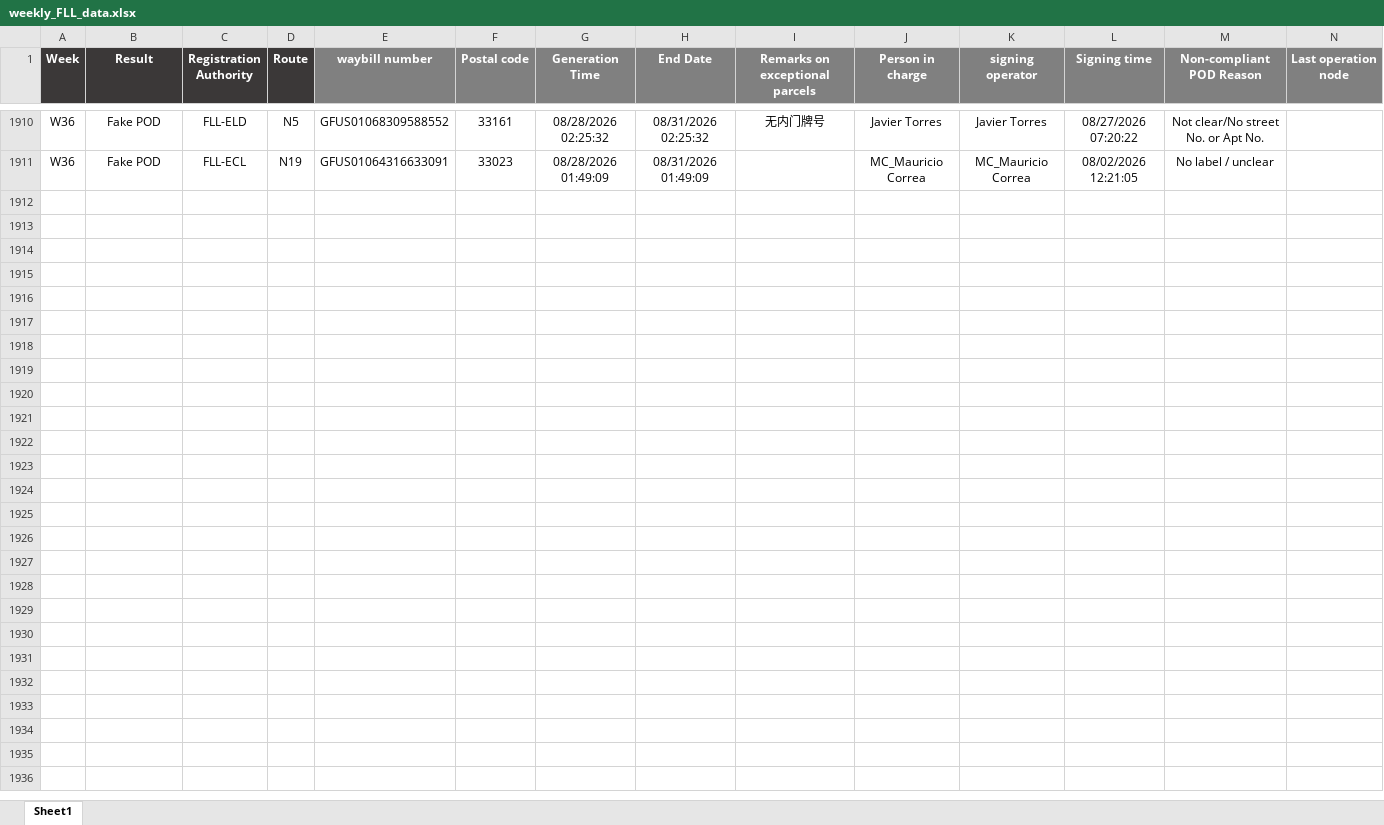
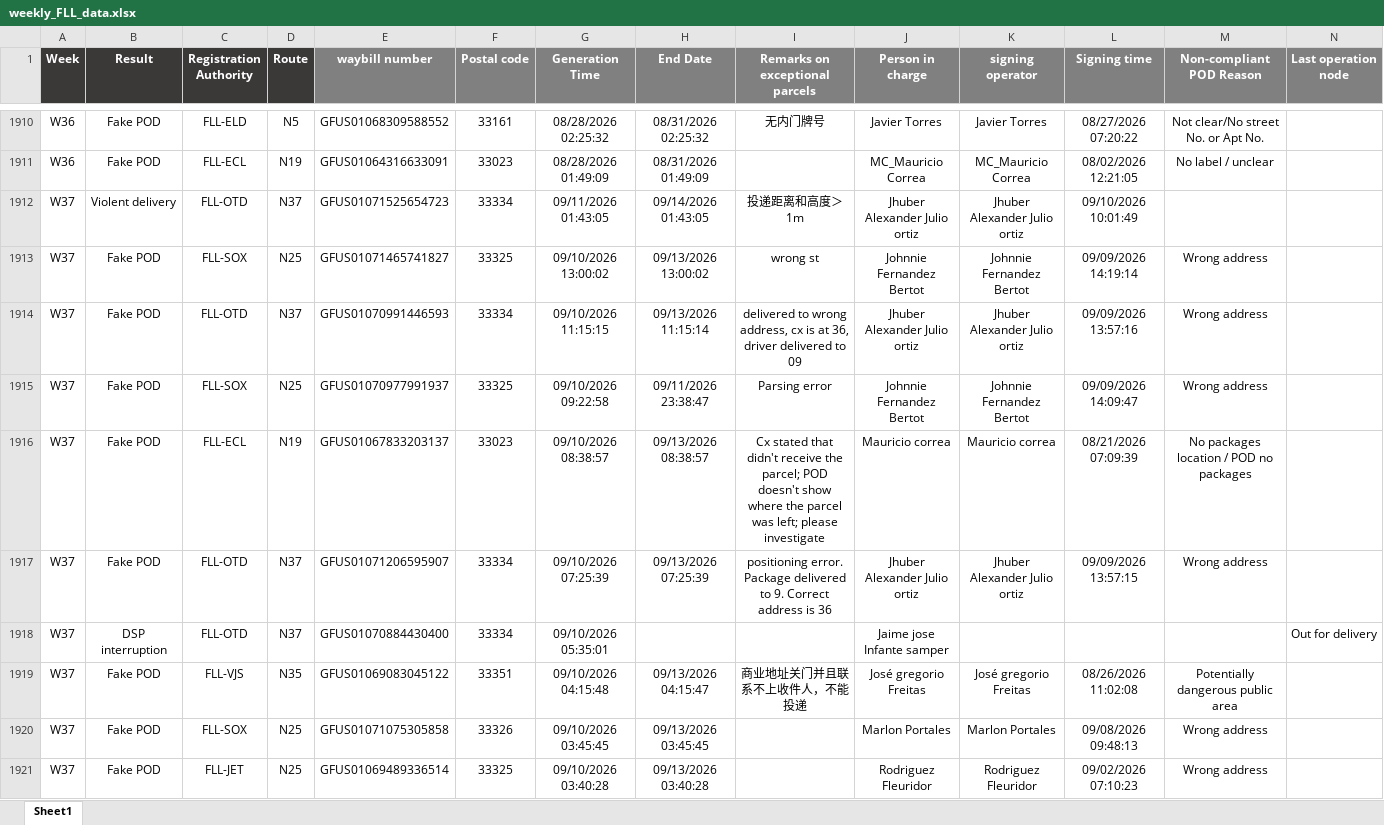
Before and after one commit to LouisLu98/FLL_Weekly_Exception, an Excel workbook: weekly_FLL_data.xlsx, sheet Sheet1, drawn as a sheet; only a part is shown, gaps mark what is left out; values as stored, in another font and other column widths than the file's, no borders; the diff covers the shown part only; the diff names each change by its address in the sheet, - before the commit and + after, or states it on an @@ line.

Commit message:
Add files via upload

```diff
--- a/weekly_FLL_data.xlsx (sheet Sheet1)
+++ b/weekly_FLL_data.xlsx (sheet Sheet1)
+row 1912: W37 | Violent delivery | FLL-OTD | N37 | GFUS01071525654723 | 33334 | 09/11/2026 01:43:05 | 09/14/2026 01:43:05 | 投递距离和高度＞1m | Jhuber Alexander Julio ortiz | Jhuber Alexander Julio ortiz | 09/10/2026 10:01:49
+row 1913: W37 | Fake POD | FLL-SOX | N25 | GFUS01071465741827 | 33325 | 09/10/2026 13:00:02 | 09/13/2026 13:00:02 | wrong st | Johnnie Fernandez Bertot | Johnnie Fernandez Bertot | 09/09/2026 14:19:14 | Wrong address
+row 1914: W37 | Fake POD | FLL-OTD | N37 | GFUS01070991446593 | 33334 | 09/10/2026 11:15:15 | 09/13/2026 11:15:14 | delivered to wrong address, cx is at 36, driver delivered to 09 | Jhuber Alexander Julio ortiz | Jhuber Alexander Julio ortiz | 09/09/2026 13:57:16 | Wrong address
+row 1915: W37 | Fake POD | FLL-SOX | N25 | GFUS01070977991937 | 33325 | 09/10/2026 09:22:58 | 09/11/2026 23:38:47 | Parsing error | Johnnie Fernandez Bertot | Johnnie Fernandez Bertot | 09/09/2026 14:09:47 | Wrong address
+row 1916: W37 | Fake POD | FLL-ECL | N19 | GFUS01067833203137 | 33023 | 09/10/2026 08:38:57 | 09/13/2026 08:38:57 | Cx stated that didn't receive the parcel; POD doesn't show where the parcel was left; please investigate | Mauricio correa | Mauricio correa | 08/21/2026 07:09:39 | No packages location / POD no packages
+row 1917: W37 | Fake POD | FLL-OTD | N37 | GFUS01071206595907 | 33334 | 09/10/2026 07:25:39 | 09/13/2026 07:25:39 | positioning error. Package delivered to 9. Correct address is 36 | Jhuber Alexander Julio ortiz | Jhuber Alexander Julio ortiz | 09/09/2026 13:57:15 | Wrong address
+row 1918: W37 | DSP interruption | FLL-OTD | N37 | GFUS01070884430400 | 33334 | 09/10/2026 05:35:01 |  |  | Jaime jose Infante samper |  |  |  | Out for delivery
+row 1919: W37 | Fake POD | FLL-VJS | N35 | GFUS01069083045122 | 33351 | 09/10/2026 04:15:48 | 09/13/2026 04:15:47 | 商业地址关门并且联系不上收件人，不能投递 | José gregorio Freitas | José gregorio Freitas | 08/26/2026 11:02:08 | Potentially dangerous public area
+row 1920: W37 | Fake POD | FLL-SOX | N25 | GFUS01071075305858 | 33326 | 09/10/2026 03:45:45 | 09/13/2026 03:45:45 |  | Marlon Portales | Marlon Portales | 09/08/2026 09:48:13 | Wrong address
+row 1921: W37 | Fake POD | FLL-JET | N25 | GFUS01069489336514 | 33325 | 09/10/2026 03:40:28 | 09/13/2026 03:40:28 |  | Rodriguez Fleuridor | Rodriguez Fleuridor | 09/02/2026 07:10:23 | Wrong address
```
Also changed, not shown: 127 added rows elsewhere in this sheet.
